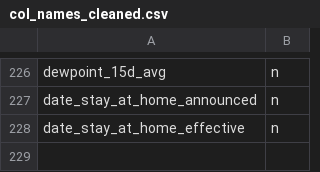
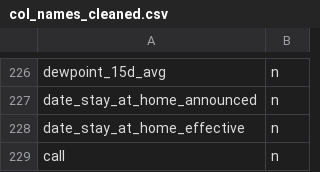
Before and after one commit to munjih/final-project, a CSV file: col_names_cleaned.csv, drawn as a sheet; only a part is shown, gaps mark what is left out; the diff names each change by its address in the sheet, - before the commit and + after, or states it on an @@ line.

```diff
--- a/col_names_cleaned.csv
+++ b/col_names_cleaned.csv
+row 229: call | n
```
Also changed, not shown: 1 other file.
